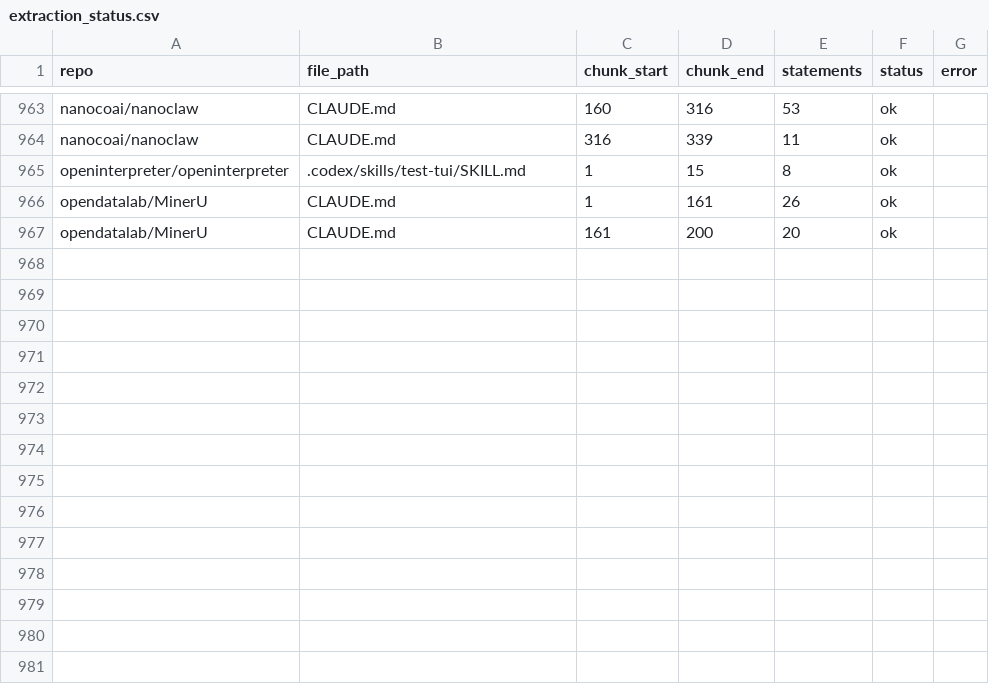
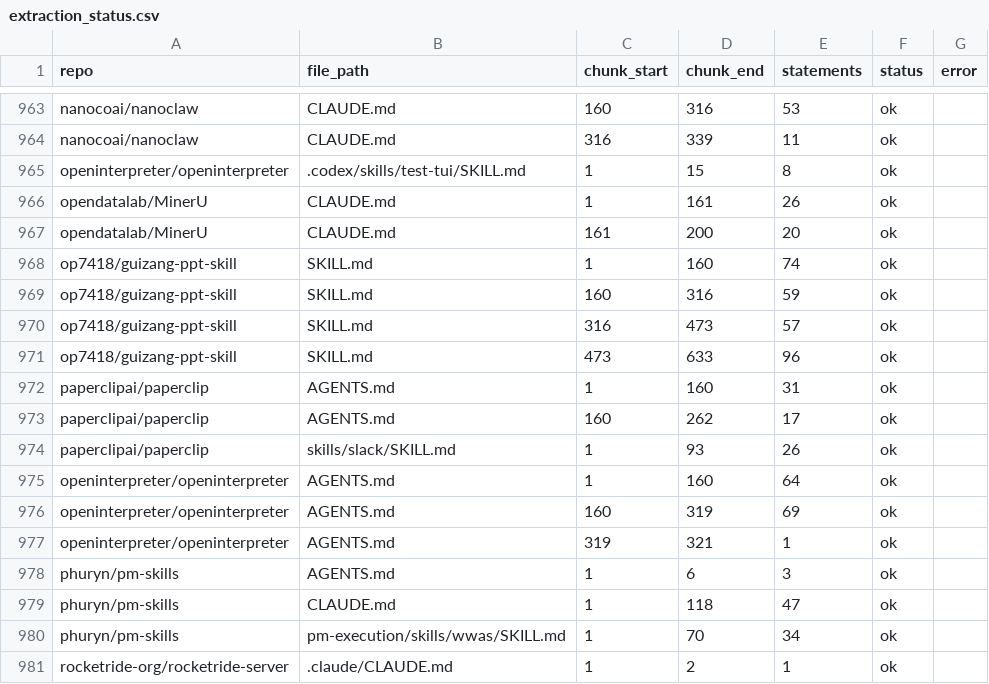
Before and after one commit to eunomia-bpf/ActPlane, a CSV file: docs/empirical-study/corpus-scale/extraction_status.csv, drawn as a sheet; only a part is shown, gaps mark what is left out.

```diff
--- a/docs/empirical-study/corpus-scale/extraction_status.csv
+++ b/docs/empirical-study/corpus-scale/extraction_status.csv
@@ -967 +967,15 @@ opendatalab/MinerU,CLAUDE.md,1,161,26,ok,
 opendatalab/MinerU,CLAUDE.md,161,200,20,ok,
+op7418/guizang-ppt-skill,SKILL.md,1,160,74,ok,
+op7418/guizang-ppt-skill,SKILL.md,160,316,59,ok,
+op7418/guizang-ppt-skill,SKILL.md,316,473,57,ok,
+op7418/guizang-ppt-skill,SKILL.md,473,633,96,ok,
+paperclipai/paperclip,AGENTS.md,1,160,31,ok,
+paperclipai/paperclip,AGENTS.md,160,262,17,ok,
+paperclipai/paperclip,skills/slack/SKILL.md,1,93,26,ok,
+openinterpreter/openinterpreter,AGENTS.md,1,160,64,ok,
+openinterpreter/openinterpreter,AGENTS.md,160,319,69,ok,
+openinterpreter/openinterpreter,AGENTS.md,319,321,1,ok,
+phuryn/pm-skills,AGENTS.md,1,6,3,ok,
+phuryn/pm-skills,CLAUDE.md,1,118,47,ok,
+phuryn/pm-skills,pm-execution/skills/wwas/SKILL.md,1,70,34,ok,
+rocketride-org/rocketride-server,.claude/CLAUDE.md,1,2,1,ok,
```
Also changed, not shown: docs/empirical-study/corpus-scale/calibration_disagreement_examples.csv, docs/empirical-study/corpus-scale/calibration_glm.csv, 16 other files.
